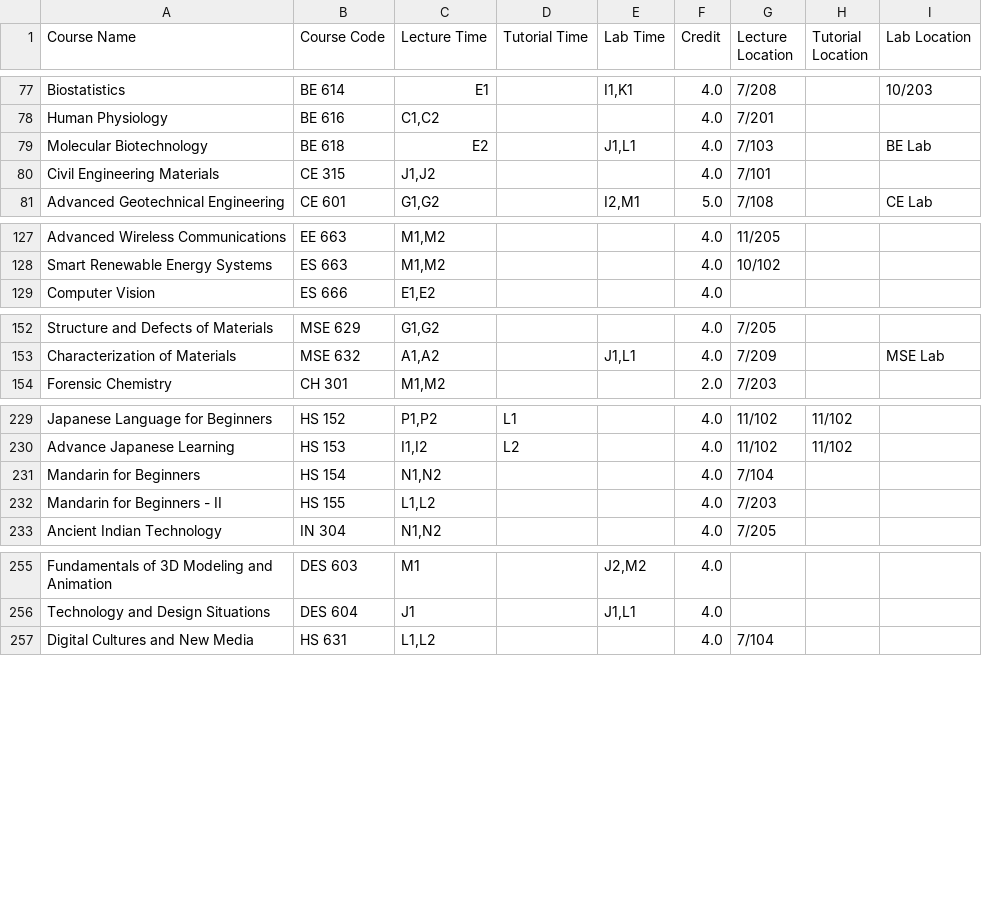
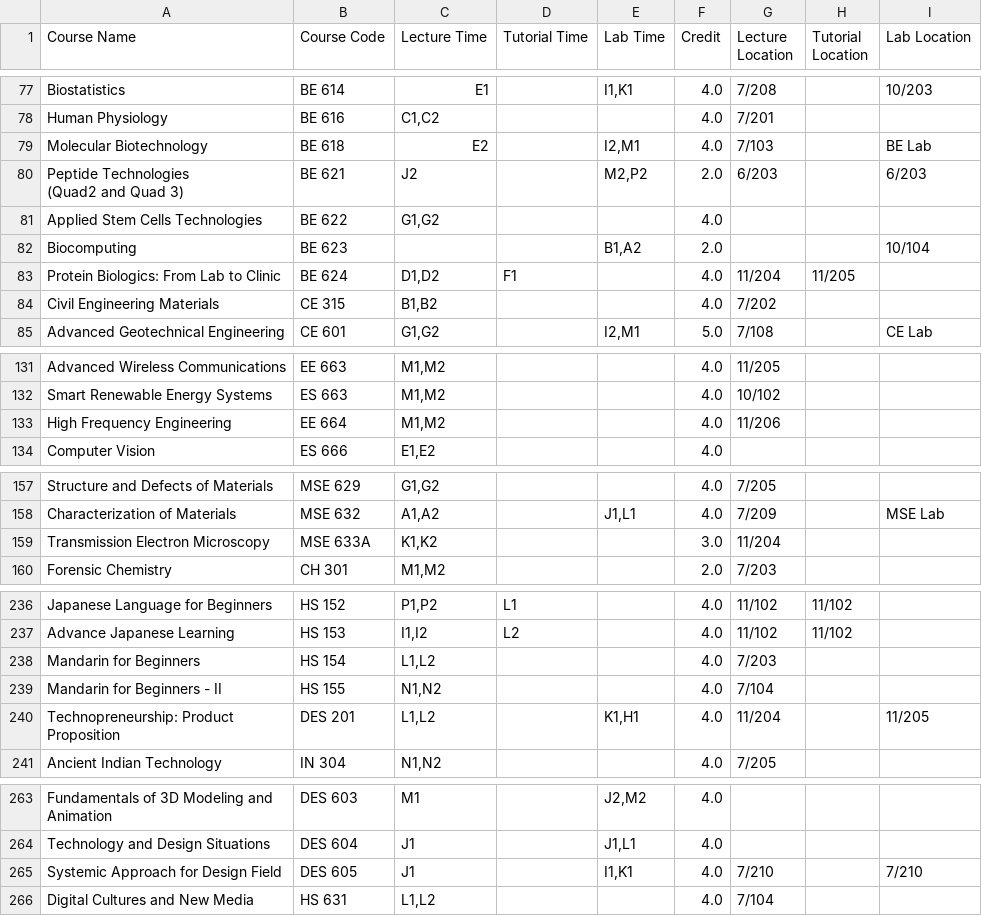
Before and after one commit to Naveen-Pal/timetable, a CSV file: Updated_Processed_Timetable.csv, drawn as a sheet; only a part is shown, gaps mark what is left out; the diff covers the shown part only.

```diff
--- a/Updated_Processed_Timetable.csv
+++ b/Updated_Processed_Timetable.csv
@@ -83,4 +83,9 @@ Biostatistics,BE 614,E1,,"I1,K1",4.0,7/208,,10/203
 Human Physiology,BE 616,"C1,C2",,,4.0,7/201,,
-Molecular Biotechnology,BE 618,E2,,"J1,L1",4.0,7/103,,BE Lab
-Civil Engineering Materials,CE 315,"J1,J2",,,4.0,7/101,,
+Molecular Biotechnology,BE 618,E2,,"I2,M1",4.0,7/103,,BE Lab
+"Peptide Technologies
+(Quad2 and Quad 3)",BE 621,J2,,"M2,P2",2.0,6/203,,6/203
+Applied Stem Cells Technologies,BE 622,"G1,G2",,,4.0,,,
+Biocomputing,BE 623,,,"B1,A2",2.0,,,10/104
+Protein Biologics: From Lab to Clinic,BE 624,"D1,D2",F1,,4.0,11/204,11/205,
+Civil Engineering Materials,CE 315,"B1,B2",,,4.0,7/202,,
 Advanced Geotechnical Engineering,CE 601,"G1,G2",,"I2,M1",5.0,7/108,,CE Lab
@@ -133,2 +138,3 @@ Advanced Wireless Communications,EE 663,"M1,M2",,,4.0,11/205,,
 Smart Renewable Energy Systems,ES 663,"M1,M2",,,4.0,10/102,,
+High Frequency Engineering,EE 664,"M1,M2",,,4.0,11/206,,
 Computer Vision,ES 666,"E1,E2",,,4.0,,,
@@ -158,2 +164,3 @@ Structure and Defects of Materials,MSE 629,"G1,G2",,,4.0,7/205,,
 Characterization of Materials,MSE 632,"A1,A2",,"J1,L1",4.0,7/209,,MSE Lab
+Transmission Electron Microscopy,MSE 633A,"K1,K2",,,3.0,11/204,,
 Forensic Chemistry,CH 301,"M1,M2",,,2.0,7/203,,
@@ -235,4 +243,5 @@ Japanese Language for Beginners,HS 152,"P1,P2",L1,,4.0,11/102,11/102,
 Advance Japanese Learning,HS 153,"I1,I2",L2,,4.0,11/102,11/102,
-Mandarin for Beginners,HS 154,"N1,N2",,,4.0,7/104,,
-Mandarin for Beginners - II,HS 155,"L1,L2",,,4.0,7/203,,
+Mandarin for Beginners,HS 154,"L1,L2",,,4.0,7/203,,
+Mandarin for Beginners - II,HS 155,"N1,N2",,,4.0,7/104,,
+Technopreneurship: Product Proposition,DES 201,"L1,L2",,"K1,H1",4.0,11/204,,11/205
 Ancient Indian Technology,IN 304,"N1,N2",,,4.0,7/205,,
@@ -261,2 +270,3 @@ Fundamentals of 3D Modeling and Animation,DES 603,M1,,"J2,M2",4.0,,,
 Technology and Design Situations,DES 604,J1,,"J1,L1",4.0,,,
+Systemic Approach for Design Field,DES 605,J1,,"I1,K1",4.0,7/210,,7/210
 Digital Cultures and New Media,HS 631,"L1,L2",,,4.0,7/104,,
```
Also changed, not shown: 2 added rows and 14 edited cells elsewhere in this file, Timetable.csv.
